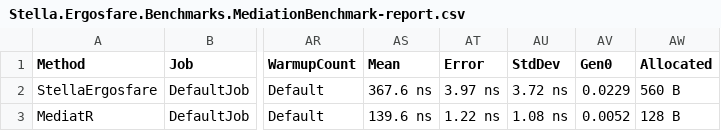
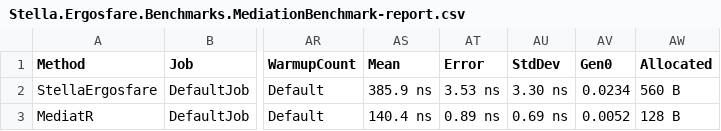
Before and after one commit to stellayazilim/Ergosfare, a CSV file: BenchmarkDotNet.Artifacts/results/Stella.Ergosfare.Benchmarks.MediationBenchmark-report.csv, drawn as a sheet; only a part is shown, gaps mark what is left out; the diff names each change by its address in the sheet, - before the commit and + after, or states it on an @@ line.

```diff
--- a/BenchmarkDotNet.Artifacts/results/Stella.Ergosfare.Benchmarks.MediationBenchmark-report.csv
+++ b/BenchmarkDotNet.Artifacts/results/Stella.Ergosfare.Benchmarks.MediationBenchmark-report.csv
-AS2 (Mean): 367.6 ns
+AS2 (Mean): 385.9 ns
-AT2 (Error): 3.97 ns
+AT2 (Error): 3.53 ns
-AU2 (StdDev): 3.72 ns
+AU2 (StdDev): 3.30 ns
-AV2 (Gen0): 0.0229
+AV2 (Gen0): 0.0234
-AS3 (Mean): 139.6 ns
+AS3 (Mean): 140.4 ns
-AT3 (Error): 1.22 ns
+AT3 (Error): 0.89 ns
-AU3 (StdDev): 1.08 ns
+AU3 (StdDev): 0.69 ns
```
Also changed, not shown: 4 other files.
